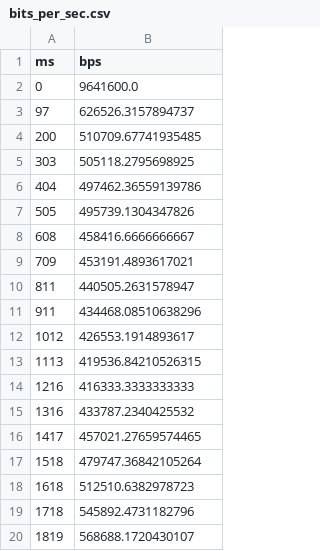
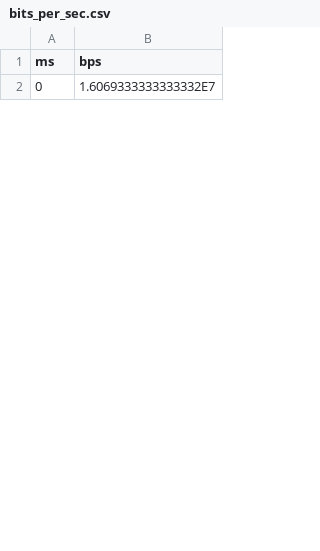
Before and after one commit to filipecosta90/ssm_tp2, a CSV file: bits_per_sec.csv, drawn as a sheet; only a part is shown; the diff covers the shown part only.

```diff
--- a/bits_per_sec.csv
+++ b/bits_per_sec.csv
@@ -1,20 +1,2 @@
 ms,bps
-0,9641600.0
-97,626526.3157894737
-200,510709.67741935485
-303,505118.2795698925
-404,497462.36559139786
-505,495739.1304347826
-608,458416.6666666667
-709,453191.4893617021
-811,440505.2631578947
-911,434468.08510638296
-1012,426553.1914893617
-1113,419536.84210526315
-1216,416333.3333333333
-1316,433787.2340425532
-1417,457021.27659574465
-1518,479747.36842105264
-1618,512510.6382978723
-1718,545892.4731182796
-1819,568688.1720430107
+0,1.6069333333333332E7
```
Also changed, not shown: 49 added rows and 26 removed rows elsewhere in this file, accum_date_time.csv, data_time.csv, 3 other files.
